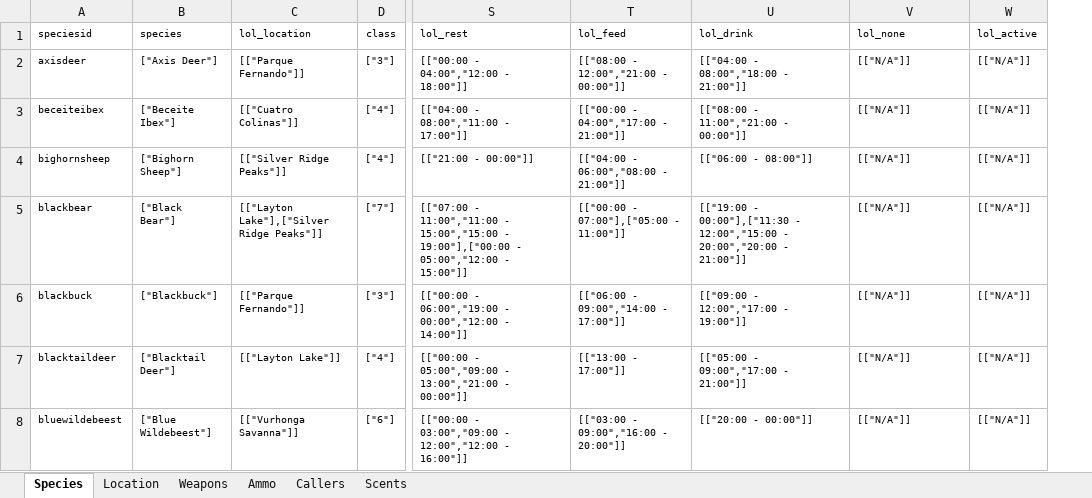
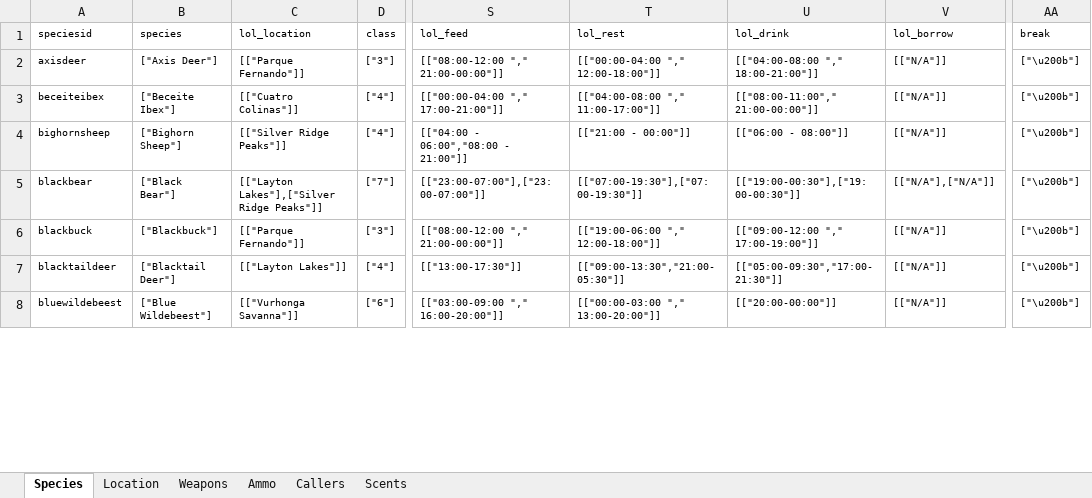
Before and after one commit to BushLeagueHero/DoubleLung, an Excel workbook: assets/data/__mac__DoubleLung_data.xlsx, sheet Species, drawn as a sheet; only a part is shown, gaps mark what is left out; values as stored, in another font and other column widths than the file's, no borders; removed rows and columns are numbered as before the commit, all else as after; the diff covers the shown part only; the diff names each change by its address in the sheet, - before the commit and + after, or states it on an @@ line.

```diff
--- a/assets/data/__mac__DoubleLung_data.xlsx (sheet Species)
+++ b/assets/data/__mac__DoubleLung_data.xlsx (sheet Species)
+column S (lol_feed), rows 2-8: [["08:00-12:00 "," 21:00-00:00"]] | [["00:00-04:00 "," 17:00-21:00"]] | [["04:00 - 06:00","08:00 - 21:00"]] | [["23:00-07:00"],["23:00-07:00"]] | [["08:00-12:00 "," 21:00-00:00"]] | [["13:00-17:30"]] | [["03:00-09:00 "," 16:00-20:00"]]
-column T (lol_feed), rows 2-8: [["08:00 - 12:00","21:00 - 00:00"]] | [["00:00 - 04:00","17:00 - 21:00"]] | [["04:00 - 06:00","08:00 - 21:00"]] | [["00:00 - 07:00"],["05:00 - 11:00"]] | [["06:00 - 09:00","14:00 - 17:00"]] | [["13:00 - 17:00"]] | [["03:00 - 09:00","16:00 - 20:00"]]
-column W (lol_active), rows 2-8: all [["N/A"]]
+column AA (break), rows 2-8: all ["\u200b"]
-V1: lol_none
+V1: lol_borrow
-T2 (lol_rest): [["00:00 - 04:00","12:00 - 18:00"]]
+T2 (lol_rest): [["00:00-04:00 "," 12:00-18:00"]]
-U2 (lol_drink): [["04:00 - 08:00","18:00 - 21:00"]]
+U2 (lol_drink): [["04:00-08:00 "," 18:00-21:00"]]
-T3 (lol_rest): [["04:00 - 08:00","11:00 - 17:00"]]
+T3 (lol_rest): [["04:00-08:00 "," 11:00-17:00"]]
-U3 (lol_drink): [["08:00 - 11:00","21:00 - 00:00"]]
+U3 (lol_drink): [["08:00-11:00"," 21:00-00:00"]]
-C5 (lol_location): [["Layton Lake"],["Silver Ridge Peaks"]]
+C5 (lol_location): [["Layton Lakes"],["Silver Ridge Peaks"]]
-T5 (lol_rest): [["07:00 - 11:00","11:00 - 15:00","15:00 - 19:00"],["00:00 - 05:00","12:00 - 15:00"]]
+T5 (lol_rest): [["07:00-19:30"],["07:00-19:30"]]
-U5 (lol_drink): [["19:00 - 00:00"],["11:30 - 12:00","15:00 - 20:00","20:00 - 21:00"]]
+U5 (lol_drink): [["19:00-00:30"],["19:00-00:30"]]
-V5 (lol_borrow): [["N/A"]]
+V5 (lol_borrow): [["N/A"],["N/A"]]
-T6 (lol_rest): [["00:00 - 06:00","19:00 - 00:00","12:00 - 14:00"]]
+T6 (lol_rest): [["19:00-06:00 "," 12:00-18:00"]]
-U6 (lol_drink): [["09:00 - 12:00","17:00 - 19:00"]]
+U6 (lol_drink): [["09:00-12:00 "," 17:00-19:00"]]
-C7 (lol_location): [["Layton Lake"]]
+C7 (lol_location): [["Layton Lakes"]]
-T7 (lol_rest): [["00:00 - 05:00","09:00 - 13:00","21:00 - 00:00"]]
+T7 (lol_rest): [["09:00-13:30","21:00-05:30"]]
-U7 (lol_drink): [["05:00 - 09:00","17:00 - 21:00"]]
+U7 (lol_drink): [["05:00-09:30","17:00-21:30"]]
-T8 (lol_rest): [["00:00 - 03:00","09:00 - 12:00","12:00 - 16:00"]]
+T8 (lol_rest): [["00:00-03:00 "," 13:00-20:00"]]
-U8 (lol_drink): [["20:00 - 00:00"]]
+U8 (lol_drink): [["20:00-00:00"]]
```
Also changed, not shown: 1 added row, 1 removed row and 301 edited cells elsewhere in this sheet, sheet Ammo, sheet Location, assets/data/Hunt_v2.xlsx, 17 other files.
